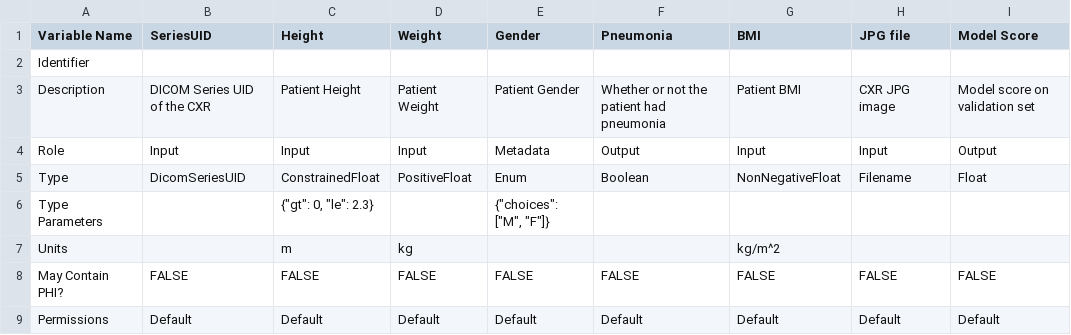
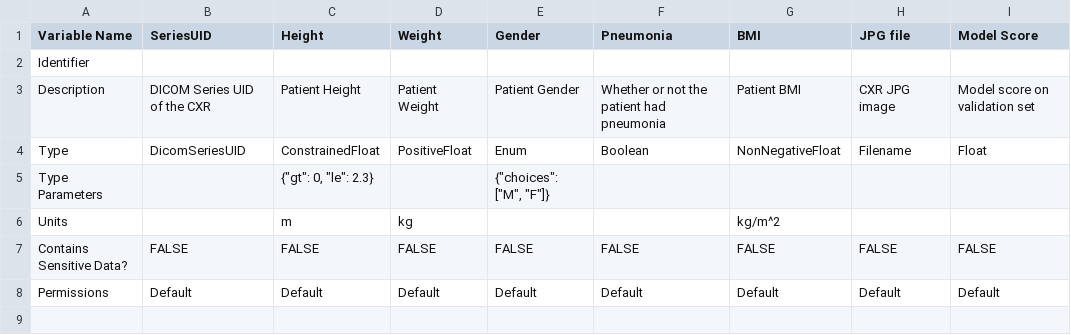
Before and after one commit to RhinoHealth/user-resources, a CSV file: tutorials/tutorial_1/schemas/Pneumonia Output Schema.csv, drawn as a sheet.

```diff
--- a/tutorials/tutorial_1/schemas/Pneumonia Output Schema.csv
+++ b/tutorials/tutorial_1/schemas/Pneumonia Output Schema.csv
@@ -3,3 +3,2 @@ Identifier,,,,,,,,
 Description,DICOM Series UID of the CXR,Patient Height,Patient Weight,Patient Gender,Whether or not the patient had pneumonia,Patient BMI,CXR JPG image,Model score on validation set
-Role,Input,Input,Input,Metadata,Output,Input,Input,Output
 Type,DicomSeriesUID,ConstrainedFloat,PositiveFloat,Enum,Boolean,NonNegativeFloat,Filename,Float
@@ -7,3 +6,3 @@ Type Parameters,,"{""gt"": 0, ""le"": 2.3}",,"{""choices"": [""M"", ""F""]}",,,,
 Units,,m,kg,,,kg/m^2,,
-May Contain PHI?,FALSE,FALSE,FALSE,FALSE,FALSE,FALSE,FALSE,FALSE
+Contains Sensitive Data?,FALSE,FALSE,FALSE,FALSE,FALSE,FALSE,FALSE,FALSE
 Permissions,Default,Default,Default,Default,Default,Default,Default,Default
```
Also changed, not shown: tutorials/tutorial_1/schemas/Pneumonia Input Schema.csv, tutorials/tutorial_2/schemas/Harmonization schema.csv.
